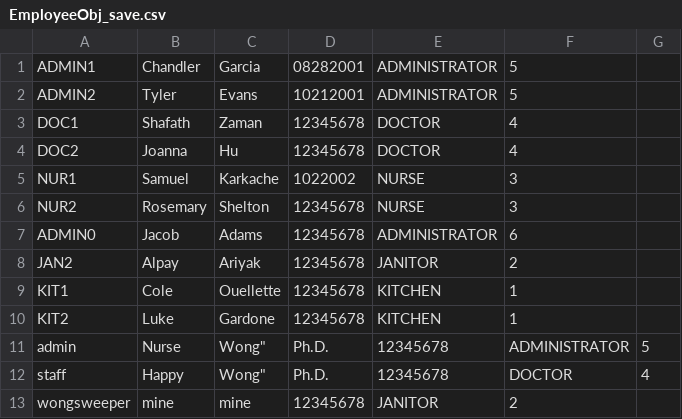
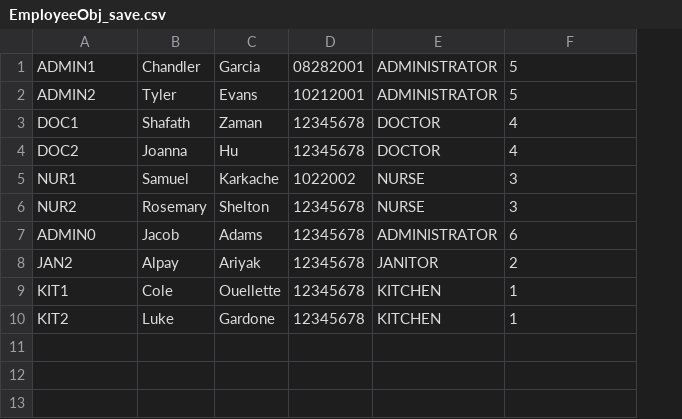
Before and after one commit to CS3733-D22-Team-D/CS3733-D22-Team-D-SanitationRequestAPI, a CSV file: EmployeeObj_save.csv, drawn as a sheet; the diff names each change by its address in the sheet, - before the commit and + after, or states it on an @@ line.

```diff
--- a/EmployeeObj_save.csv
+++ b/EmployeeObj_save.csv
-column G, empty
-row 11: admin | Nurse | Wong" | Ph.D. | 12345678 | ADMINISTRATOR | 5
-row 12: staff | Happy | Wong" | Ph.D. | 12345678 | DOCTOR | 4
-row 13: wongsweeper | mine | mine | 12345678 | JANITOR | 2
```
Also changed, not shown: TowerLocationsObj_save.csv, src/main/resources/EmployeeObj.csv, 46 other files.
